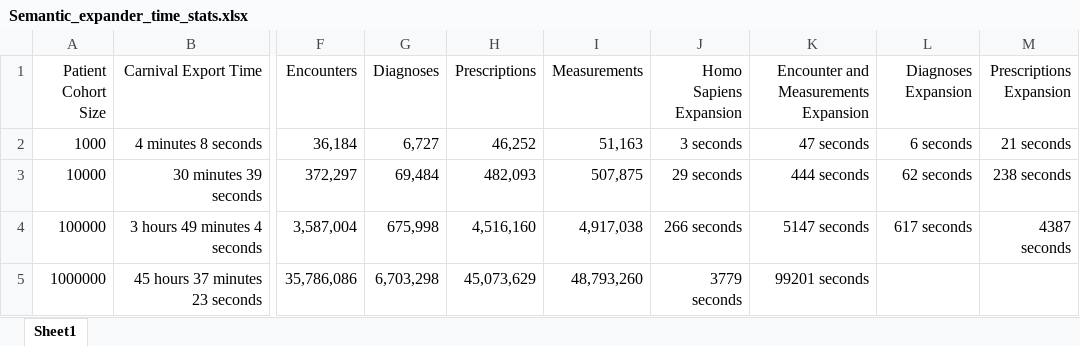
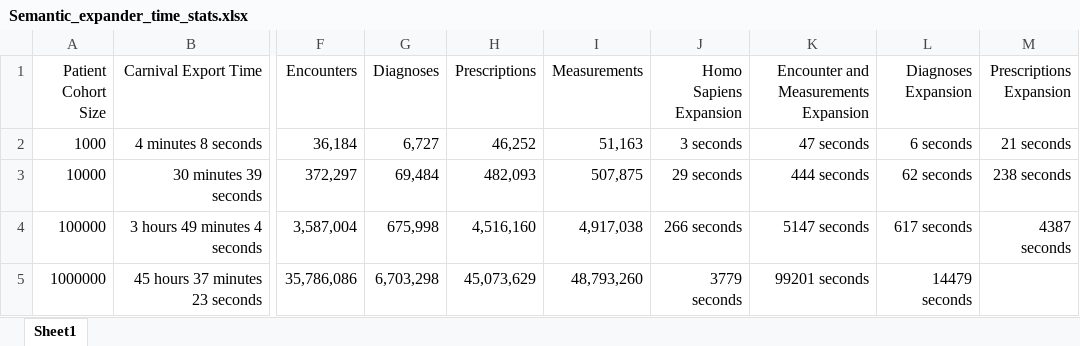
Before and after one commit to PennTURBO/semantic-engine, an Excel workbook: Semantic_expander_time_stats.xlsx, sheet Sheet1, drawn as a sheet; only a part is shown, gaps mark what is left out; values as stored, in another font and other column widths than the file's, no borders; the diff names each change by its address in the sheet, - before the commit and + after, or states it on an @@ line.

Commit message:
diagnoses finished for one million performance test

```diff
--- a/Semantic_expander_time_stats.xlsx (sheet Sheet1)
+++ b/Semantic_expander_time_stats.xlsx (sheet Sheet1)
-L5 (Diagnoses Expansion): (empty)
+L5 (Diagnoses Expansion): 14479 seconds
```
